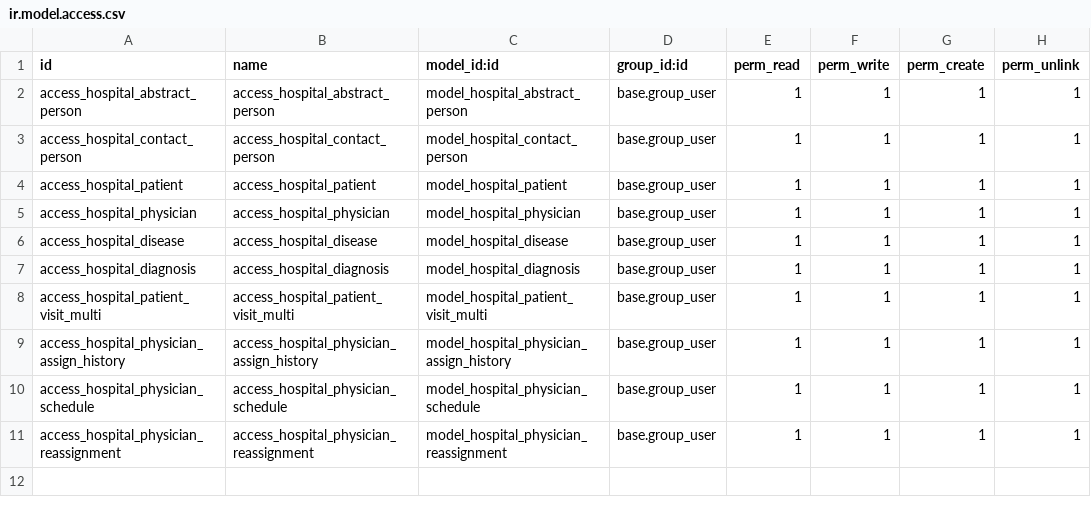
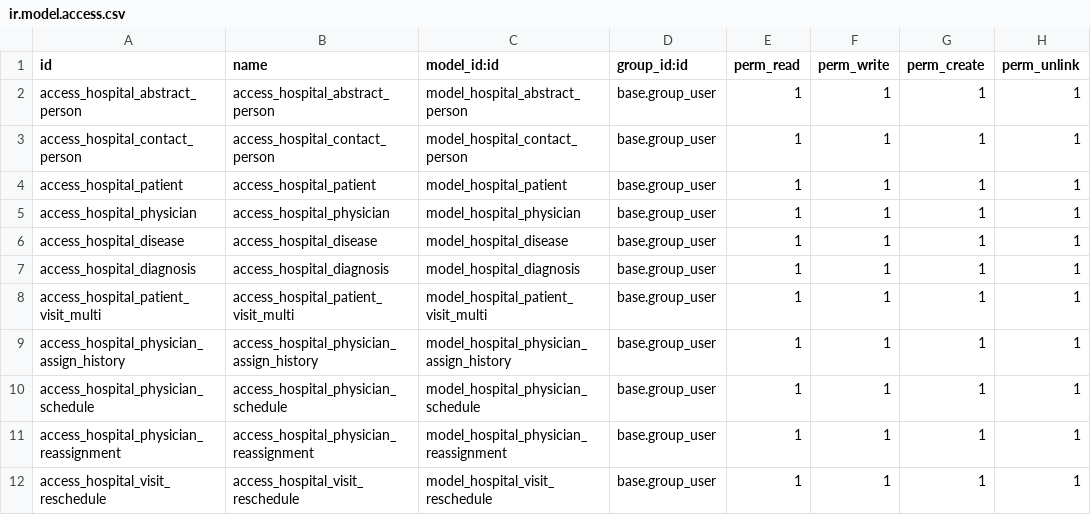
Before and after one commit to IvaBoh/module_creation_test, a CSV file: hr_hospital/security/ir.model.access.csv, drawn as a sheet.

Commit message:
[IMP] hr_hospital: wisard to reschedule visits done.

```diff
--- a/hr_hospital/security/ir.model.access.csv
+++ b/hr_hospital/security/ir.model.access.csv
@@ -11 +11,2 @@ access_hospital_physician_schedule,access_hospital_physician_schedule,model_hosp
 access_hospital_physician_reassignment,access_hospital_physician_reassignment,model_hospital_physician_reassignment,base.group_user,1,1,1,1
+access_hospital_visit_reschedule,access_hospital_visit_reschedule,model_hospital_visit_reschedule,base.group_user,1,1,1,1
```
Also changed, not shown: 7 other files.
